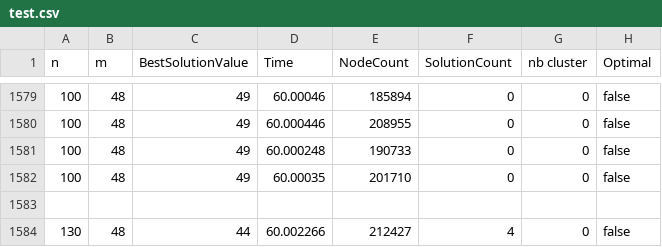
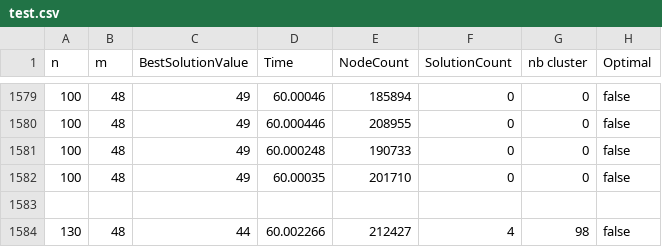
Before and after one commit to royceda/Reboot-server-planning, a CSV file: bp/test.csv, drawn as a sheet; only a part is shown, gaps mark what is left out.

Commit message:
Update test.csv

```diff
--- a/bp/test.csv
+++ b/bp/test.csv
@@ -1583,2 +1583,2 @@ n,m,BestSolutionValue,Time,NodeCount,SolutionCount,nb cluster,Optimal,
 
-130,48,44,60.002266,212427,4,0,false,
+130,48,44,60.002266,212427,4,98,false,
```
